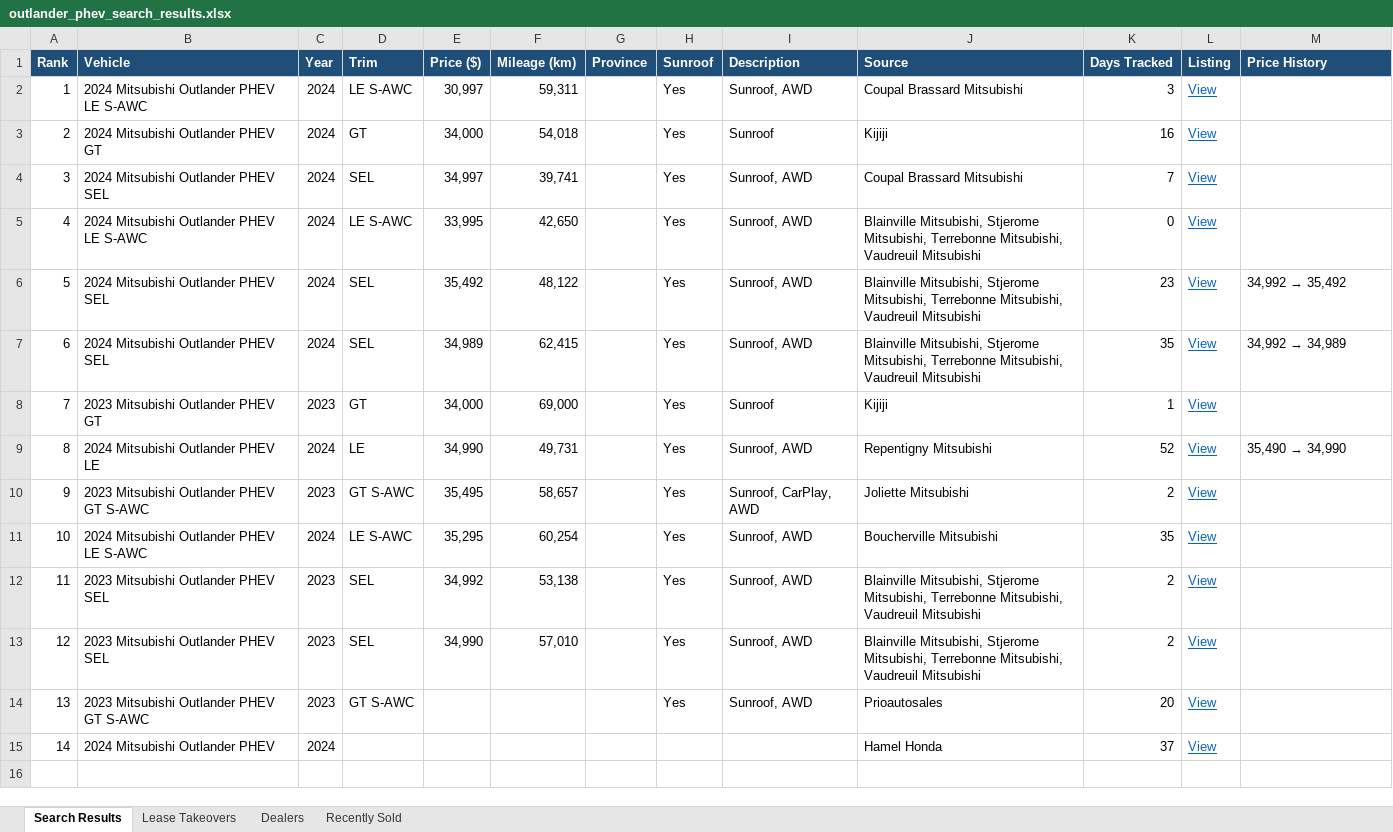
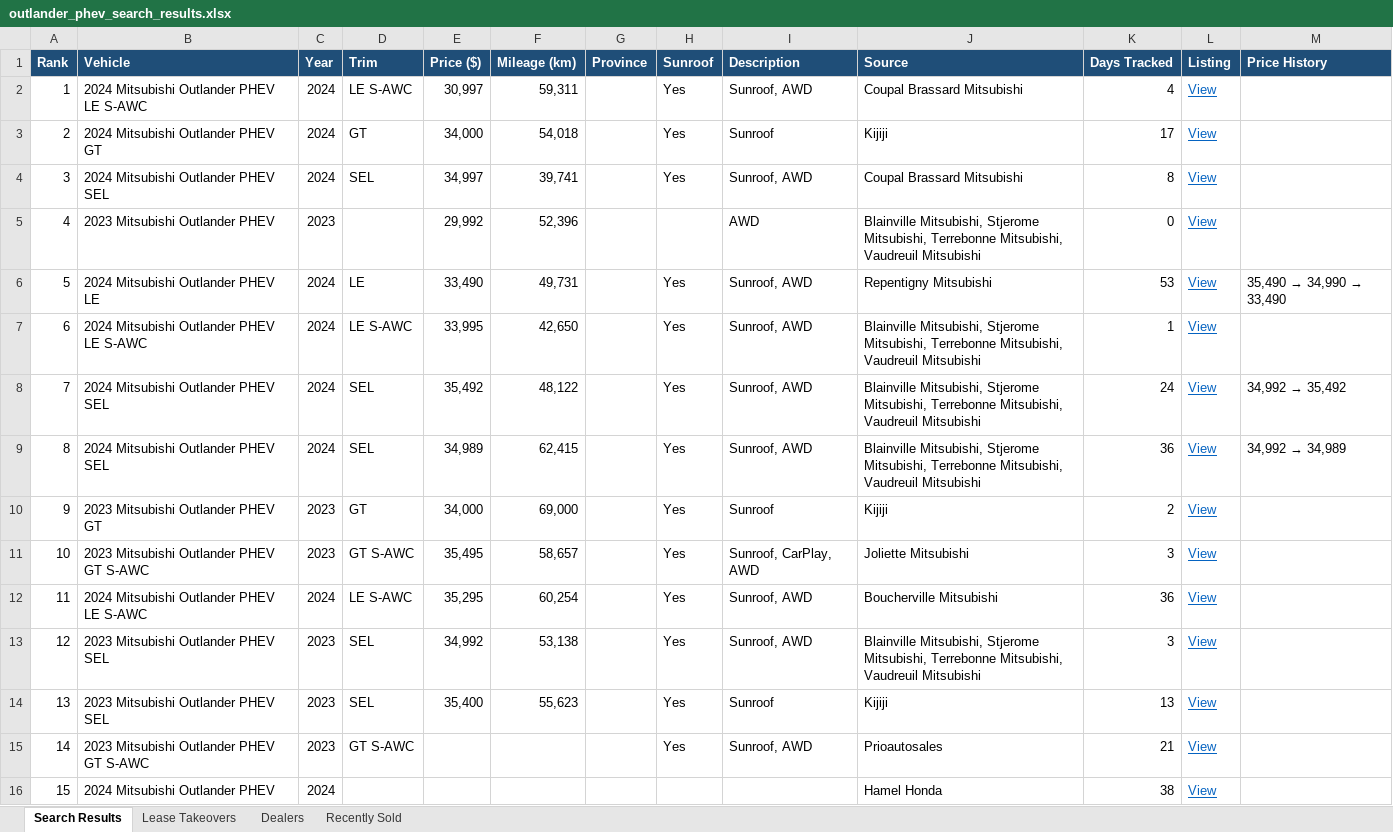
Before and after one commit to mdnaseershah/vehicle-search-automation, an Excel workbook: outlander_phev_search_results.xlsx, sheet Search Results, drawn as a sheet; values as stored, in another font and other column widths than the file's, no borders; removed rows and columns are numbered as before the commit, all else as after; the diff names each change by its address in the sheet, - before the commit and + after, or states it on an @@ line.

```diff
--- a/outlander_phev_search_results.xlsx (sheet Search Results)
+++ b/outlander_phev_search_results.xlsx (sheet Search Results)
-K2 (Days Tracked): 3
+K2 (Days Tracked): 4
-K3 (Days Tracked): 16
+K3 (Days Tracked): 17
-K4 (Days Tracked): 7
+K4 (Days Tracked): 8
+row 5: 4 | 2023 Mitsubishi Outlander PHEV | 2023 |  | 29,992 | 52,396 |  |  | AWD | Blainville Mitsubishi, Stjerome Mitsubishi, Terrebonne Mitsubishi, Vaudreuil Mitsubishi | 0 | View
+row 6: 5 | 2024 Mitsubishi Outlander PHEV LE | 2024 | LE | 33,490 | 49,731 |  | Yes | Sunroof, AWD | Repentigny Mitsubishi | 53 | View | 35,490 → 34,990 → 33,490
@@ column A (Rank) renumbered from row 7 down @@
-K7 (Days Tracked): 0
+K7 (Days Tracked): 1
-K8 (Days Tracked): 23
+K8 (Days Tracked): 24
-K9 (Days Tracked): 35
+K9 (Days Tracked): 36
-K10 (Days Tracked): 1
+K10 (Days Tracked): 2
-row 9: 8 | 2024 Mitsubishi Outlander PHEV LE | 2024 | LE | 34,990 | 49,731 |  | Yes | Sunroof, AWD | Repentigny Mitsubishi | 52 | View | 35,490 → 34,990
-K11 (Days Tracked): 2
+K11 (Days Tracked): 3
-K12 (Days Tracked): 35
+K12 (Days Tracked): 36
-K13 (Days Tracked): 2
+K13 (Days Tracked): 3
-E14 (Price ($)): 34,990
+E14 (Price ($)): 35,400
-F14 (Mileage (km)): 57,010
+F14 (Mileage (km)): 55,623
-I14 (Description): Sunroof, AWD
+I14 (Description): Sunroof
-J14 (Source): Blainville Mitsubishi, Stjerome Mitsubishi, Terrebonne Mitsubishi, Vaudreuil Mitsubishi
+J14 (Source): Kijiji
-K14 (Days Tracked): 2
+K14 (Days Tracked): 13
-K15 (Days Tracked): 20
+K15 (Days Tracked): 21
-K16 (Days Tracked): 37
+K16 (Days Tracked): 38
```
Also changed, not shown: sheet Recently Sold, 3 other files.
